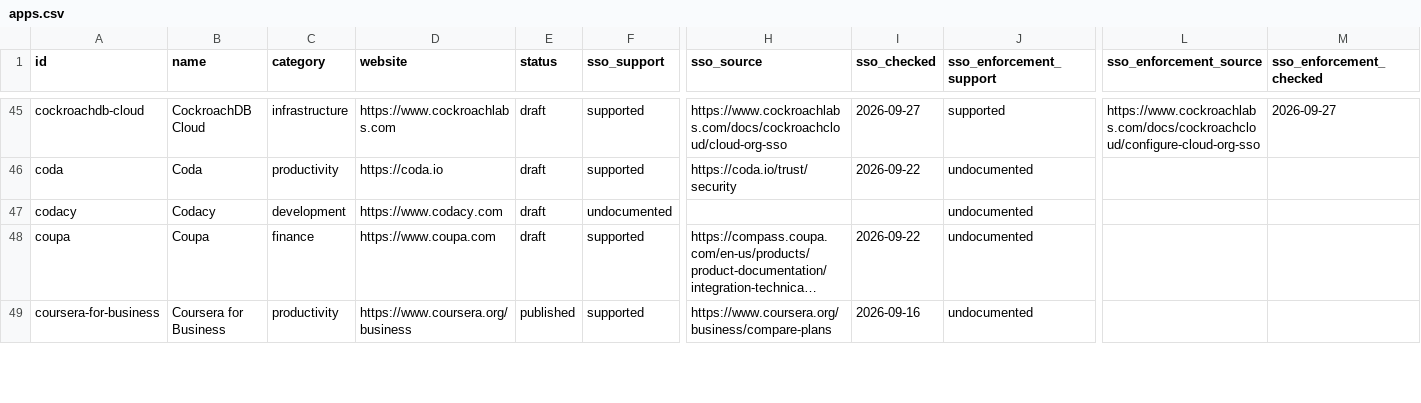
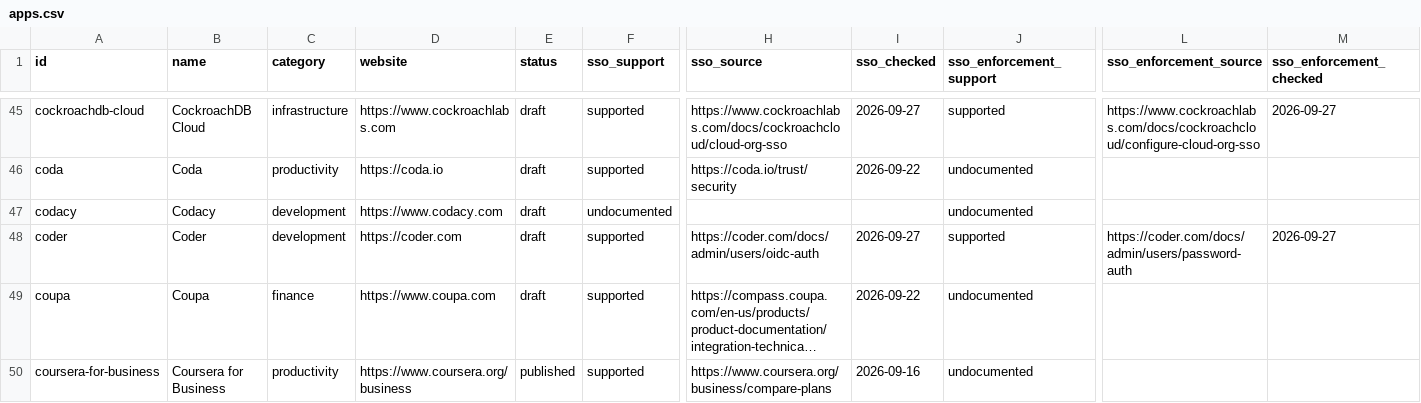
Before and after one commit to prithvikrishnab4u/VetThe.App, a CSV file: site/static/data/apps.csv, drawn as a sheet; only a part is shown, gaps mark what is left out; long unchanged cells end in …; rows hold the shown columns only; the diff covers the shown part only; the diff names each change by its address in the sheet, - before the commit and + after, or states it on an @@ line.

```diff
--- a/site/static/data/apps.csv
+++ b/site/static/data/apps.csv
+row 48: coder | Coder | development | https://coder.com | draft | supported | https://coder.com/docs/admin/users/oidc-auth | 2026-09-27 | supported | https://coder.com/docs/admin/users/password-auth | 2026-09-27
```
Also changed, not shown: 3 added rows elsewhere in this file, 4 other files.
